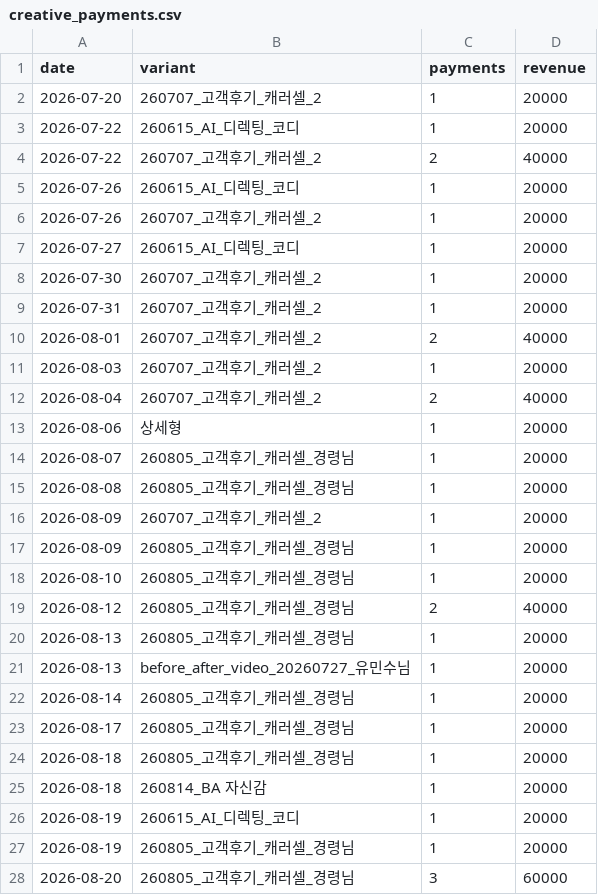
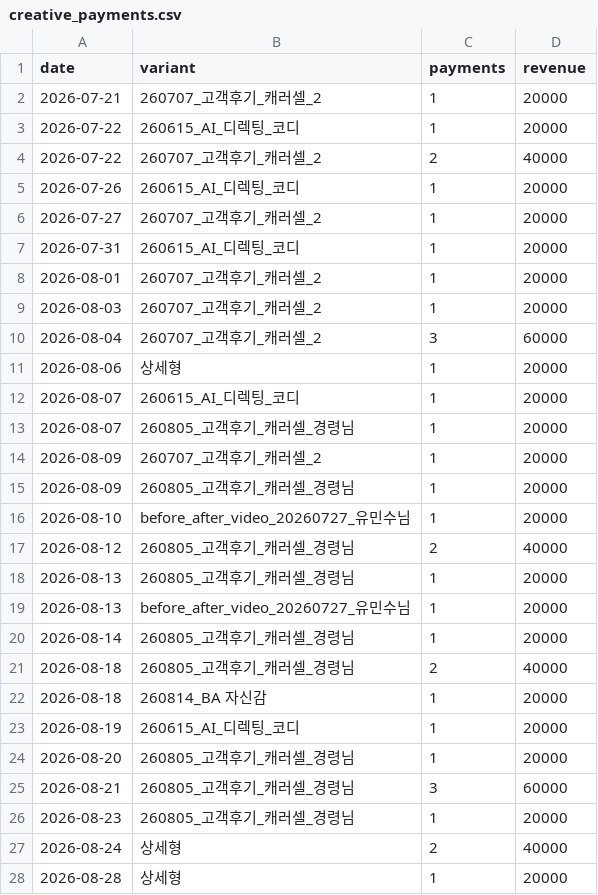
Before and after one commit to fgih304-netizen/fgih304-netizen.github.io, a CSV file: creative_payments.csv, drawn as a sheet; only a part is shown; the shorter side is filled out with more unchanged rows; the diff covers the shown part only.

```diff
--- a/creative_payments.csv
+++ b/creative_payments.csv
@@ -1,3 +1,3 @@
 date,variant,payments,revenue
-2026-07-20,260707_고객후기_캐러셀_2,1,20000
+2026-07-21,260707_고객후기_캐러셀_2,1,20000
 2026-07-22,260615_AI_디렉팅_코디,1,20000
@@ -5,15 +5,13 @@ date,variant,payments,revenue
 2026-07-26,260615_AI_디렉팅_코디,1,20000
-2026-07-26,260707_고객후기_캐러셀_2,1,20000
-2026-07-27,260615_AI_디렉팅_코디,1,20000
-2026-07-30,260707_고객후기_캐러셀_2,1,20000
-2026-07-31,260707_고객후기_캐러셀_2,1,20000
-2026-08-01,260707_고객후기_캐러셀_2,2,40000
+2026-07-27,260707_고객후기_캐러셀_2,1,20000
+2026-07-31,260615_AI_디렉팅_코디,1,20000
+2026-08-01,260707_고객후기_캐러셀_2,1,20000
 2026-08-03,260707_고객후기_캐러셀_2,1,20000
-2026-08-04,260707_고객후기_캐러셀_2,2,40000
+2026-08-04,260707_고객후기_캐러셀_2,3,60000
 2026-08-06,상세형,1,20000
+2026-08-07,260615_AI_디렉팅_코디,1,20000
 2026-08-07,260805_고객후기_캐러셀_경령님,1,20000
-2026-08-08,260805_고객후기_캐러셀_경령님,1,20000
 2026-08-09,260707_고객후기_캐러셀_2,1,20000
 2026-08-09,260805_고객후기_캐러셀_경령님,1,20000
-2026-08-10,260805_고객후기_캐러셀_경령님,1,20000
+2026-08-10,before_after_video_20260727_유민수님,1,20000
 2026-08-12,260805_고객후기_캐러셀_경령님,2,40000
@@ -22,7 +20,6 @@ date,variant,payments,revenue
 2026-08-14,260805_고객후기_캐러셀_경령님,1,20000
-2026-08-17,260805_고객후기_캐러셀_경령님,1,20000
-2026-08-18,260805_고객후기_캐러셀_경령님,1,20000
+2026-08-18,260805_고객후기_캐러셀_경령님,2,40000
 2026-08-18,260814_BA 자신감,1,20000
 2026-08-19,260615_AI_디렉팅_코디,1,20000
-2026-08-19,260805_고객후기_캐러셀_경령님,1,20000
-2026-08-20,260805_고객후기_캐러셀_경령님,3,60000
+2026-08-20,260805_고객후기_캐러셀_경령님,1,20000
+2026-08-21,260805_고객후기_캐러셀_경령님,3,60000
```
Also changed, not shown: 5 added rows, 4 removed rows and 1 edited cell elsewhere in this file, ab_payments.csv, ab_typeform.csv, 13 other files.
